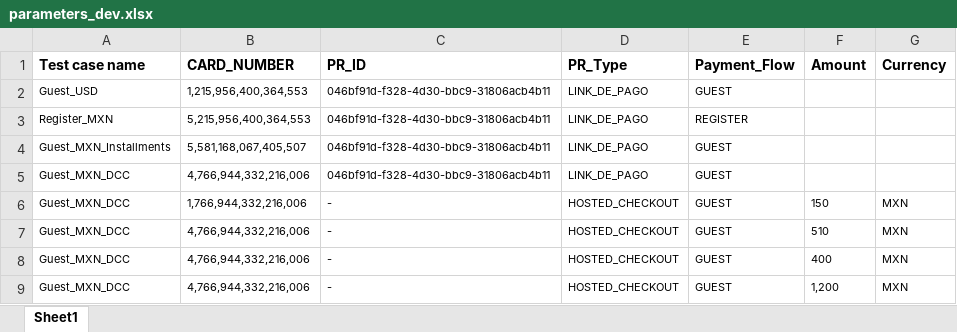
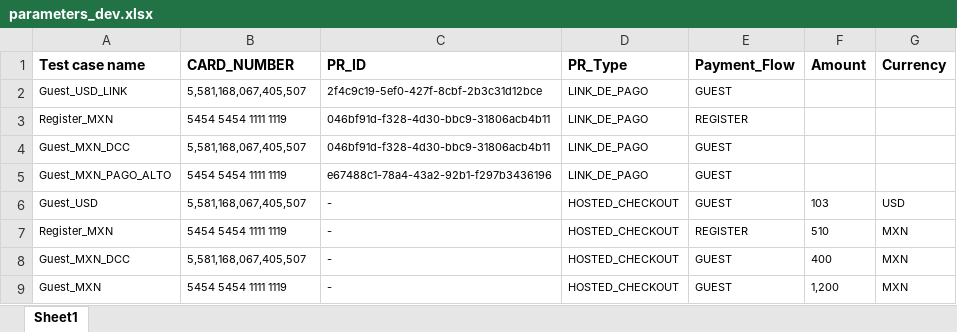
Before and after one commit to gustavogm93/puppeter_checkout, an Excel workbook: parameters_dev.xlsx, sheet Sheet1, drawn as a sheet; values as stored, in another font and other column widths than the file's, no borders; removed rows and columns are numbered as before the commit, all else as after; the diff names each change by its address in the sheet, - before the commit and + after, or states it on an @@ line.

```diff
--- a/parameters_dev.xlsx (sheet Sheet1)
+++ b/parameters_dev.xlsx (sheet Sheet1)
-A2 (Test case name): Guest_USD
+A2 (Test case name): Guest_USD_LINK
-B2 (CARD_NUMBER): 1,215,956,400,364,553
+B2 (CARD_NUMBER): 5,581,168,067,405,507
-C2 (PR_ID): 046bf91d-f328-4d30-bbc9-31806acb4b11
+C2 (PR_ID): 2f4c9c19-5ef0-427f-8cbf-2b3c31d12bce
-B3 (CARD_NUMBER): 5,215,956,400,364,553
+B3 (CARD_NUMBER): 5454 5454 1111 1119
-row 4: Guest_MXN_Installments | 5,581,168,067,405,507 | 046bf91d-f328-4d30-bbc9-31806acb4b11 | LINK_DE_PAGO | GUEST
-B4 (CARD_NUMBER): 4,766,944,332,216,006
+B4 (CARD_NUMBER): 5,581,168,067,405,507
-row 6: Guest_MXN_DCC | 1,766,944,332,216,006 | - | HOSTED_CHECKOUT | GUEST | 150 | MXN
+row 5: Guest_MXN_PAGO_ALTO | 5454 5454 1111 1119 | e67488c1-78a4-43a2-92b1-f297b3436196 | LINK_DE_PAGO | GUEST
+row 6: Guest_USD | 5,581,168,067,405,507 | - | HOSTED_CHECKOUT | GUEST | 103 | USD
-A7 (Test case name): Guest_MXN_DCC
+A7 (Test case name): Register_MXN
-B7 (CARD_NUMBER): 4,766,944,332,216,006
+B7 (CARD_NUMBER): 5454 5454 1111 1119
-E7 (Payment_Flow): GUEST
+E7 (Payment_Flow): REGISTER
-B8 (CARD_NUMBER): 4,766,944,332,216,006
+B8 (CARD_NUMBER): 5,581,168,067,405,507
-A9 (Test case name): Guest_MXN_DCC
+A9 (Test case name): Guest_MXN
-B9 (CARD_NUMBER): 4,766,944,332,216,006
+B9 (CARD_NUMBER): 5454 5454 1111 1119
```
Also changed, not shown: 7 other files.
